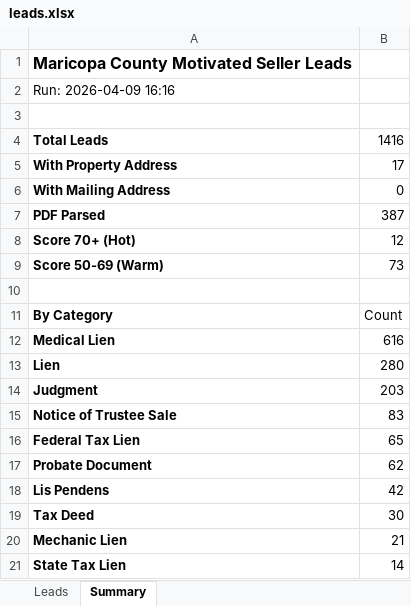
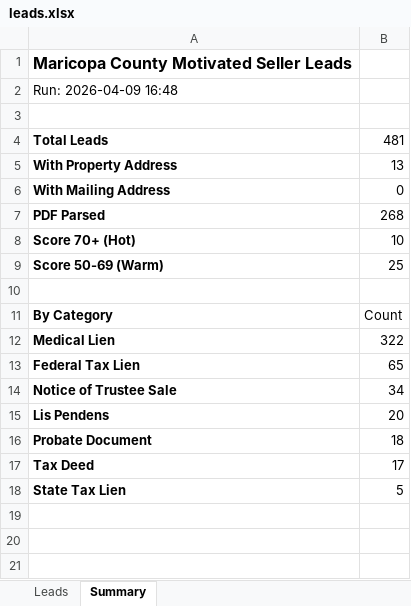
Before and after one commit to Darqsin/Four-Rings-CRM, an Excel workbook: data/leads.xlsx, sheet Summary, drawn as a sheet; values as stored, in another font and other column widths than the file's, no borders; removed rows and columns are numbered as before the commit, all else as after; the diff names each change by its address in the sheet, - before the commit and + after, or states it on an @@ line.

```diff
--- a/data/leads.xlsx (sheet Summary)
+++ b/data/leads.xlsx (sheet Summary)
-A2: Run: 2026-04-09 16:16
+A2: Run: 2026-04-09 16:48
-B4: 1416
+B4: 481
-B5: 17
+B5: 13
-B7: 387
+B7: 268
-B8: 12
+B8: 10
-B9: 73
+B9: 25
-B12: 616
+B12: 322
-row 13: Lien | 280
-row 14: Judgment | 203
-row 15: Notice of Trustee Sale | 83
-row 17: Probate Document | 62
+row 14: Notice of Trustee Sale | 34
-B15: 42
+B15: 20
+row 16: Probate Document | 18
-B17: 30
+B17: 17
-row 20: Mechanic Lien | 21
-B18: 14
+B18: 5
```
Also changed, not shown: sheet Leads, 3 other files.
